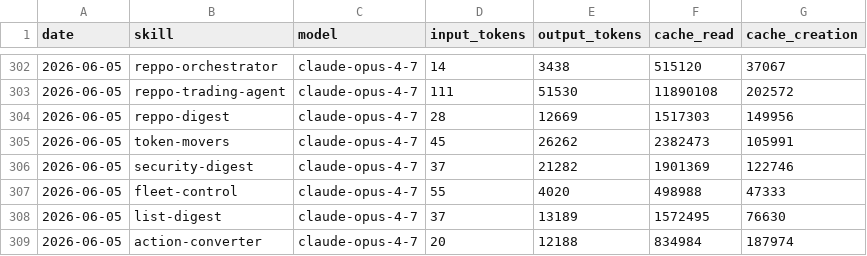
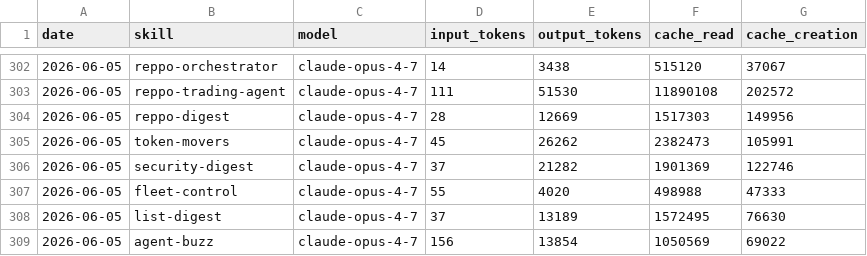
Before and after one commit to anajuliabit/aeon, a CSV file: memory/token-usage.csv, drawn as a sheet; only a part is shown, gaps mark what is left out.

Commit message:
chore(agent-buzz): auto-commit 2026-06-05

```diff
--- a/memory/token-usage.csv
+++ b/memory/token-usage.csv
@@ -308,2 +308,2 @@ date,skill,model,input_tokens,output_tokens,cache_read,cache_creation
 2026-06-05,list-digest,claude-opus-4-7,37,13189,1572495,76630
-2026-06-05,action-converter,claude-opus-4-7,20,12188,834984,187974
+2026-06-05,agent-buzz,claude-opus-4-7,156,13854,1050569,69022
```
Also changed, not shown: 8 other files.
